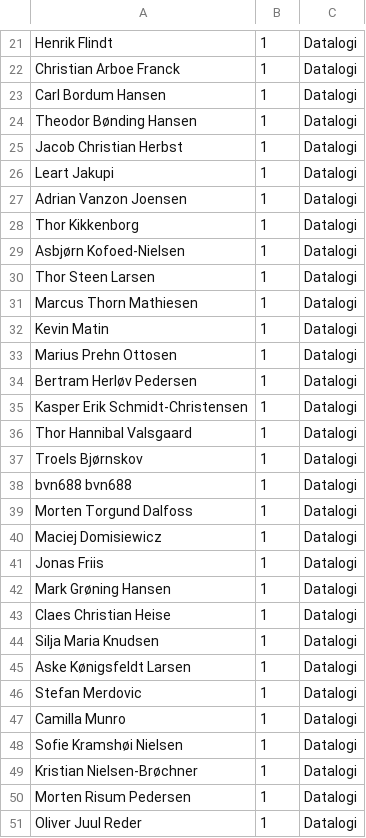
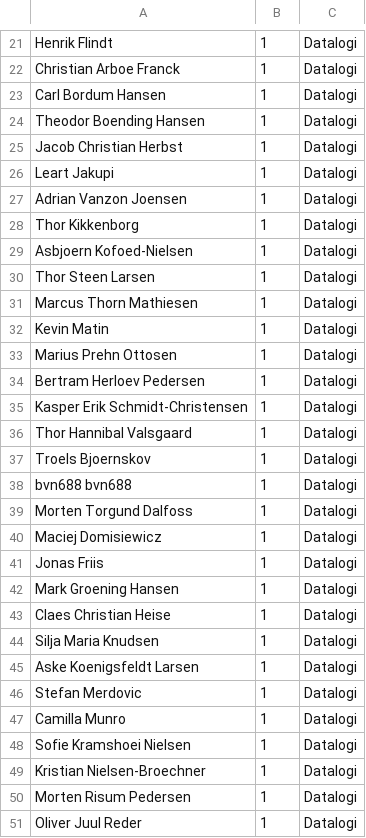
Before and after one commit to JensKanstrupLarsen/beer-scanner, a CSV file: students.csv, drawn as a sheet; only a part is shown, gaps mark what is left out; the diff covers the shown part only.

```diff
--- a/students.csv
+++ b/students.csv
@@ -23,3 +23,3 @@ Christian Arboe Franck,1,Datalogi
 Carl Bordum Hansen,1,Datalogi
-Theodor Bønding Hansen,1,Datalogi
+Theodor Boending Hansen,1,Datalogi
 Jacob Christian Herbst,1,Datalogi
@@ -28,3 +28,3 @@ Adrian Vanzon Joensen,1,Datalogi
 Thor Kikkenborg,1,Datalogi
-Asbjørn Kofoed-Nielsen,1,Datalogi
+Asbjoern Kofoed-Nielsen,1,Datalogi
 Thor Steen Larsen,1,Datalogi
@@ -33,6 +33,6 @@ Kevin Matin,1,Datalogi
 Marius Prehn Ottosen,1,Datalogi
-Bertram Herløv Pedersen,1,Datalogi
+Bertram Herloev Pedersen,1,Datalogi
 Kasper Erik Schmidt-Christensen,1,Datalogi
 Thor Hannibal Valsgaard,1,Datalogi
-Troels Bjørnskov,1,Datalogi
+Troels Bjoernskov,1,Datalogi
 bvn688 bvn688,1,Datalogi
@@ -41,10 +41,10 @@ Maciej Domisiewicz,1,Datalogi
 Jonas Friis,1,Datalogi
-Mark Grøning Hansen,1,Datalogi
+Mark Groening Hansen,1,Datalogi
 Claes Christian Heise,1,Datalogi
 Silja Maria Knudsen,1,Datalogi
-Aske Kønigsfeldt Larsen,1,Datalogi
+Aske Koenigsfeldt Larsen,1,Datalogi
 Stefan Merdovic,1,Datalogi
 Camilla Munro,1,Datalogi
-Sofie Kramshøi Nielsen,1,Datalogi
-Kristian Nielsen-Brøchner,1,Datalogi
+Sofie Kramshoei Nielsen,1,Datalogi
+Kristian Nielsen-Broechner,1,Datalogi
 Morten Risum Pedersen,1,Datalogi
```
Also changed, not shown: 50 edited cells elsewhere in this file, 2 other files.
